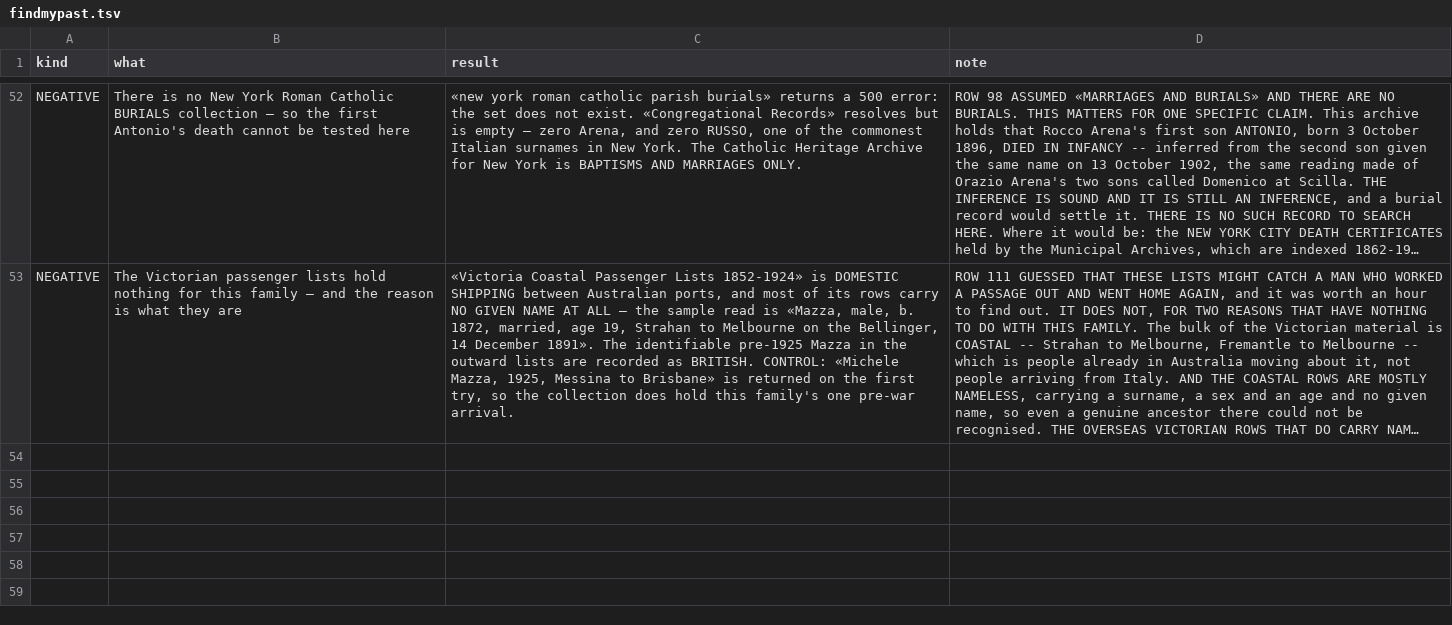
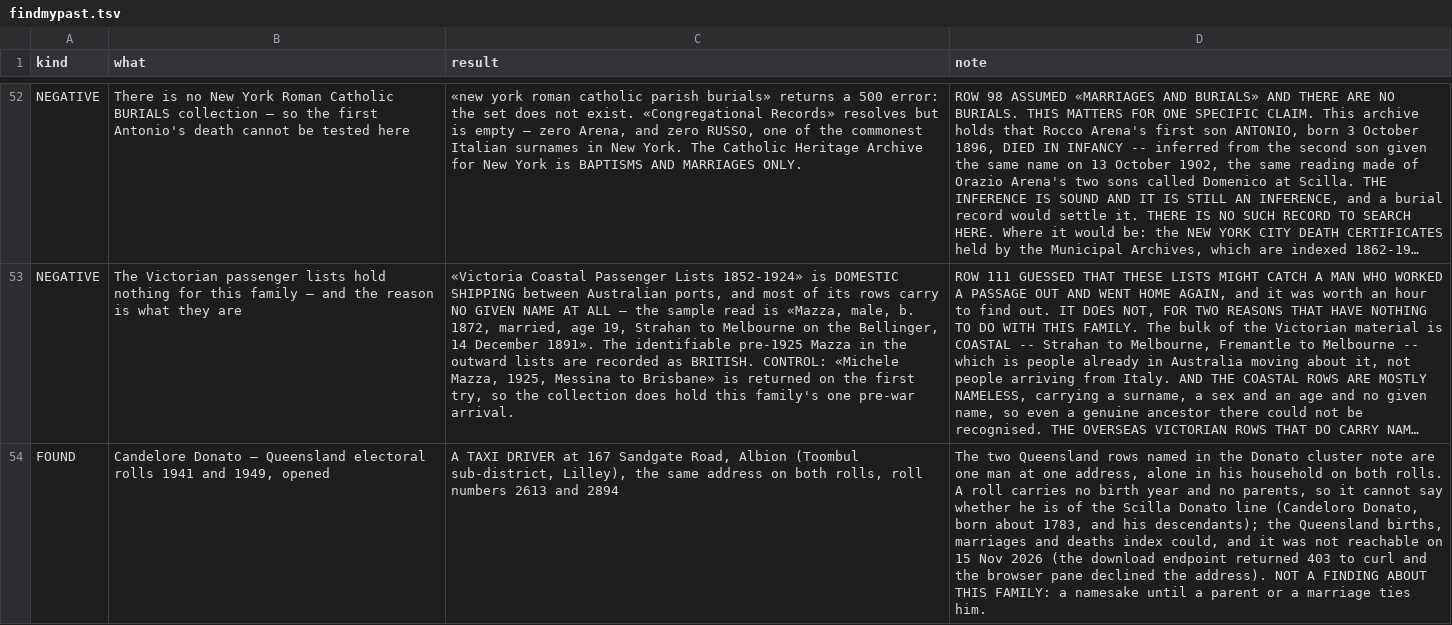
Before and after one commit to daviddef/TheMazza, a TSV file: data/findmypast.tsv, drawn as a sheet; only a part is shown, gaps mark what is left out; long unchanged cells end in …; the diff names each change by its address in the sheet, - before the commit and + after, or states it on an @@ line.

```diff
--- a/data/findmypast.tsv
+++ b/data/findmypast.tsv
+row 54: FOUND | Candelore Donato — Queensland electoral rolls 1941 and 1949, opened | A TAXI DRIVER at 167 Sandgate Road, Albion (Toombul sub-district, Lilley), the same address on both rolls, roll numbers 2613 and 2894 | The two Queensland rows named in the Donato cluster note are one man at one address, alone in his household on both rolls. A roll carries no birth year and no parents, so it cannot say whether he is of the Scilla Donato line (Candeloro Donato, born about 1783, and his descendants); the Queensland births, marriages and deaths index could, and it was not reachable on 15 Nov 2026 (the download endpoint returned 403 to curl and the browser pane declined the address). NOT A FINDING ABOUT THIS FAMILY: a namesake until a parent or a marriage ties him.
```
Also changed, not shown: data/briatico-arks.tsv, data/era-ground.tsv, 20 other files.
